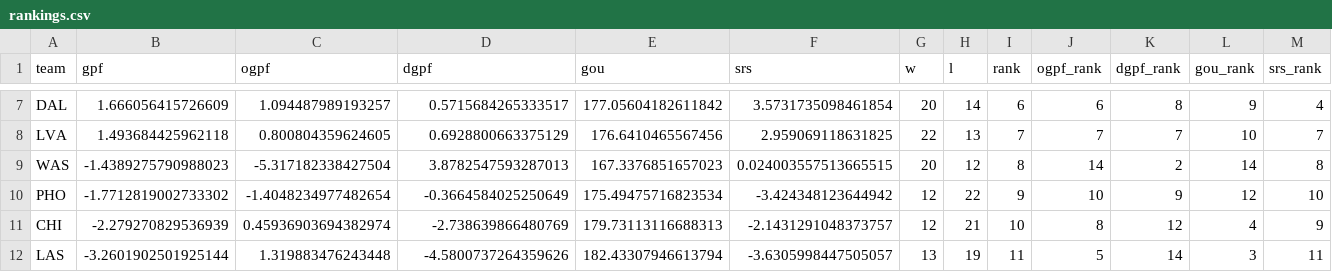
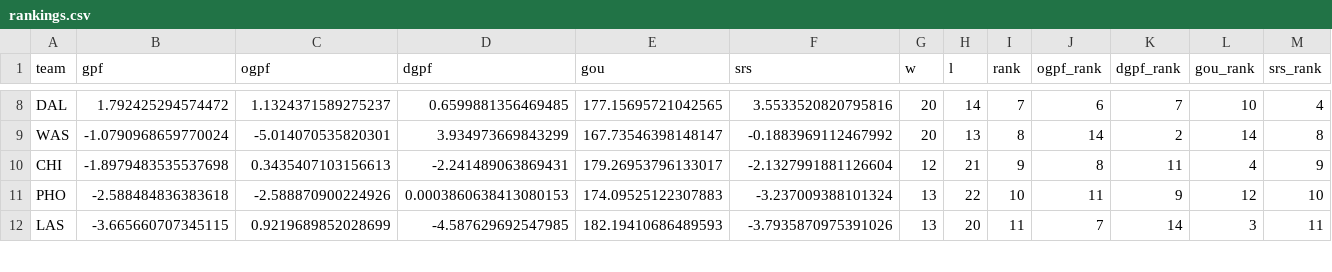
Before and after one commit to k-maaker/wnba-rankings, a CSV file: docs/rankings.csv, drawn as a sheet; only a part is shown, gaps mark what is left out; removed rows and columns are numbered as before the commit, all else as after; the diff covers the shown part only; the diff names each change by its address in the sheet, - before the commit and + after, or states it on an @@ line.

```diff
--- a/docs/rankings.csv
+++ b/docs/rankings.csv
-B8 (gpf): 1.666056415726609
+B8 (gpf): 1.792425294574472
-C8 (ogpf): 1.094487989193257
+C8 (ogpf): 1.1324371589275237
-D8 (dgpf): 0.5715684265333517
+D8 (dgpf): 0.6599881356469485
-E8 (gou): 177.05604182611842
+E8 (gou): 177.15695721042565
-F8 (srs): 3.5731735098461854
+F8 (srs): 3.5533520820795816
-I8 (rank): 6
+I8 (rank): 7
-K8 (dgpf_rank): 8
+K8 (dgpf_rank): 7
-L8 (gou_rank): 9
+L8 (gou_rank): 10
-row 8: LVA | 1.493684425962118 | 0.800804359624605 | 0.6928800663375129 | 176.6410465567456 | 2.959069118631825 | 22 | 13 | 7 | 7 | 7 | 10 | 7
-B9 (gpf): -1.4389275790988023
+B9 (gpf): -1.0790968659770024
-C9 (ogpf): -5.317182338427504
+C9 (ogpf): -5.014070535820301
-D9 (dgpf): 3.8782547593287013
+D9 (dgpf): 3.934973669843299
-E9 (gou): 167.3376851657023
+E9 (gou): 167.73546398148147
-F9 (srs): 0.024003557513665515
+F9 (srs): -0.1883969112467992
-H9 (l): 12
+H9 (l): 13
-row 10: PHO | -1.7712819002733302 | -1.4048234977482654 | -0.3664584025250649 | 175.49475716823534 | -3.424348123644942 | 12 | 22 | 9 | 10 | 9 | 12 | 10
-B10 (gpf): -2.279270829536939
+B10 (gpf): -1.8979483535537698
-C10 (ogpf): 0.45936903694382974
+C10 (ogpf): 0.3435407103156613
-D10 (dgpf): -2.738639866480769
+D10 (dgpf): -2.241489063869431
-E10 (gou): 179.73113116688313
+E10 (gou): 179.26953796133017
-F10 (srs): -2.1431291048373757
+F10 (srs): -2.1327991881126604
-I10 (rank): 10
+I10 (rank): 9
-K10 (dgpf_rank): 12
+K10 (dgpf_rank): 11
+row 11: PHO | -2.588484836383618 | -2.588870900224926 | 0.0003860638413080153 | 174.09525122307883 | -3.237009388101324 | 13 | 22 | 10 | 11 | 9 | 12 | 10
-B12 (gpf): -3.2601902501925144
+B12 (gpf): -3.665660707345115
-C12 (ogpf): 1.319883476243448
+C12 (ogpf): 0.9219689852028699
-D12 (dgpf): -4.5800737264359626
+D12 (dgpf): -4.587629692547985
-E12 (gou): 182.43307946613794
+E12 (gou): 182.19410686489593
-F12 (srs): -3.6305998447505057
+F12 (srs): -3.7935870975391026
-H12 (l): 19
+H12 (l): 20
-J12 (ogpf_rank): 5
+J12 (ogpf_rank): 7
```
Also changed, not shown: 2 added rows, 1 removed row and 52 edited cells elsewhere in this file, data/games.csv, data/history.csv, 3 other files.
